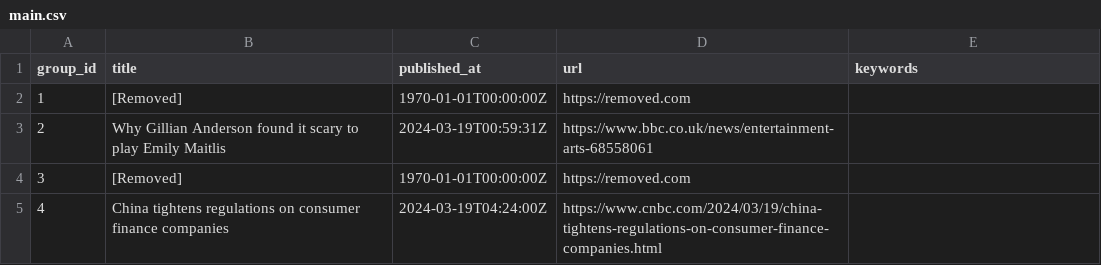
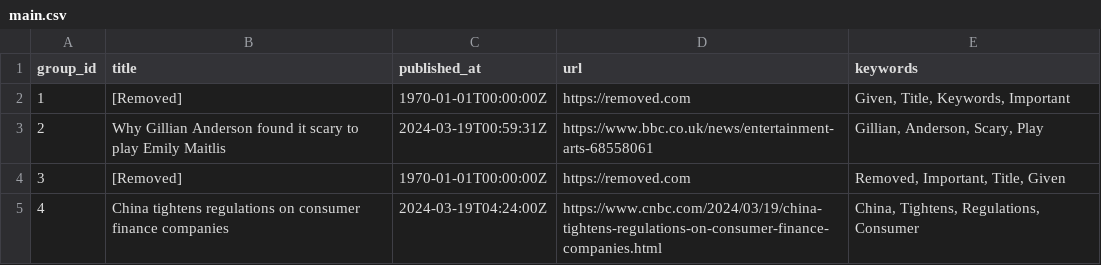
Before and after one commit to ritikaasri/newsgame, a CSV file: web/data/main.csv, drawn as a sheet.

Commit message:
Update keywords main.csv

```diff
--- a/web/data/main.csv
+++ b/web/data/main.csv
@@ -1,5 +1,5 @@
 group_id,title,published_at,url,keywords
-1,[Removed],1970-01-01T00:00:00Z,https://removed.com,
-2,Why Gillian Anderson found it scary to play Emily Maitlis,2024-03-19T00:59:31Z,https://www.bbc.co.uk/news/entertainment-arts-68558061,
-3,[Removed],1970-01-01T00:00:00Z,https://removed.com,
-4,China tightens regulations on consumer finance companies,2024-03-19T04:24:00Z,https://www.cnbc.com/2024/03/19/china-tightens-regulations-on-consumer-finance-companies.html,
+1,[Removed],1970-01-01T00:00:00Z,https://removed.com,"Given, Title, Keywords, Important"
+2,Why Gillian Anderson found it scary to play Emily Maitlis,2024-03-19T00:59:31Z,https://www.bbc.co.uk/news/entertainment-arts-68558061,"Gillian, Anderson, Scary, Play"
+3,[Removed],1970-01-01T00:00:00Z,https://removed.com,"Removed, Important, Title, Given"
+4,China tightens regulations on consumer finance companies,2024-03-19T04:24:00Z,https://www.cnbc.com/2024/03/19/china-tightens-regulations-on-consumer-finance-companies.html,"China, Tightens, Regulations, Consumer"
```
